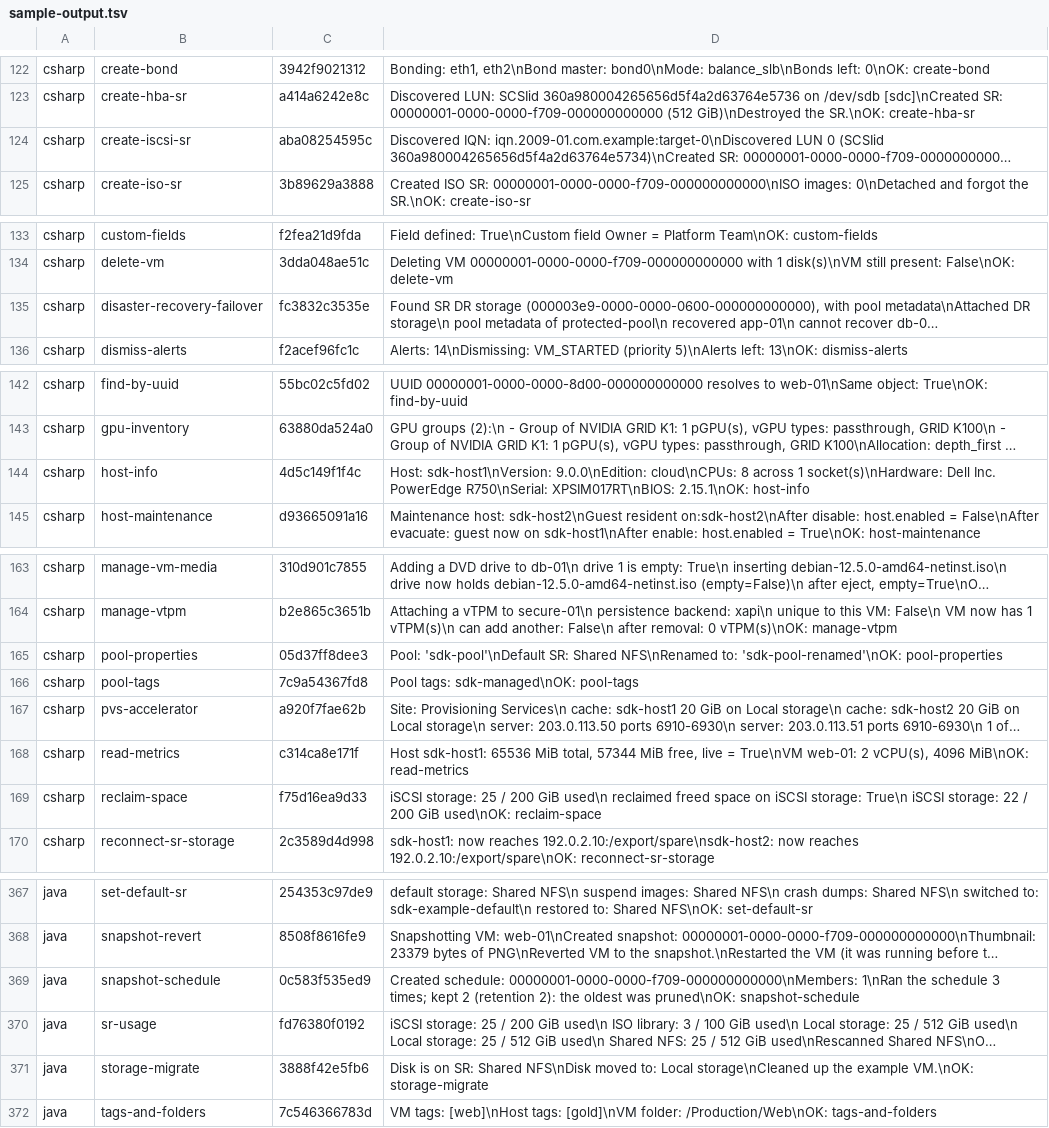
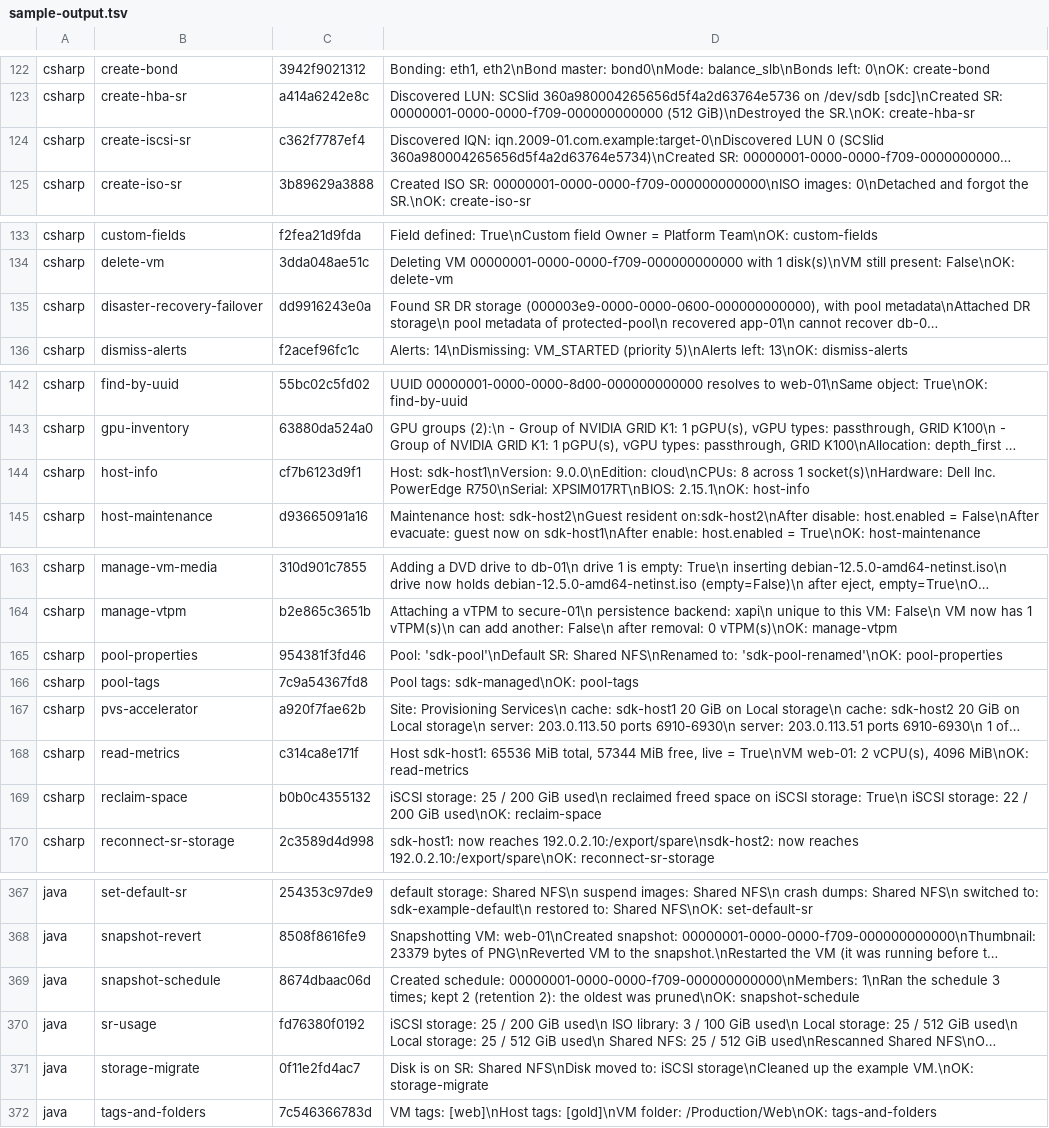
Before and after one commit to xenserver/xenserver-samples, a TSV file: tools/docs/sample-output.tsv, drawn as a sheet; only a part is shown, gaps mark what is left out; long unchanged cells end in …; the diff covers the shown part only; the diff names each change by its address in the sheet, - before the commit and + after, or states it on an @@ line.

```diff
--- a/tools/docs/sample-output.tsv
+++ b/tools/docs/sample-output.tsv
-C124: aba08254595c
+C124: c362f7787ef4
-C135: fc3832c3535e
+C135: dd9916243e0a
-C144: 4d5c149f1f4c
+C144: cf7b6123d9f1
-C165: 05d37ff8dee3
+C165: 954381f3fd46
-C169: f75d16ea9d33
+C169: b0b0c4355132
-C369: 0c583f535ed9
+C369: 8674dbaac06d
-C371: 3888f42e5fb6
+C371: 0f11e2fd4ac7
-D371: …moved to: Local storage\nCleaned up…
+D371: …moved to: iSCSI storage\nCleaned up…
```
Also changed, not shown: 14 edited cells elsewhere in this file, 48 other files.
